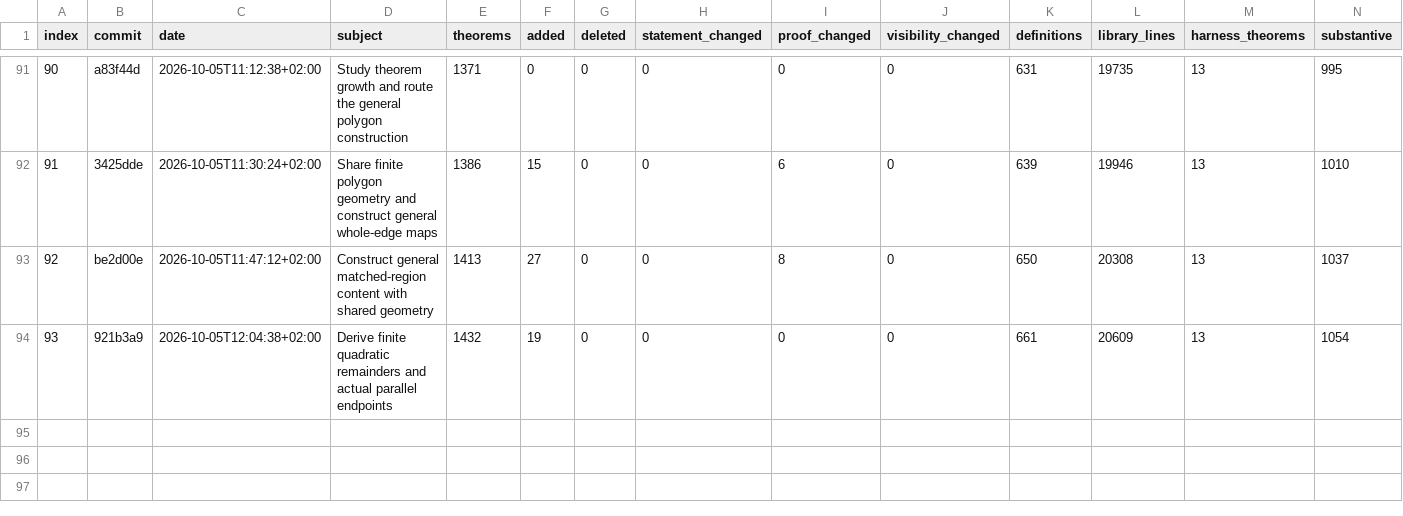
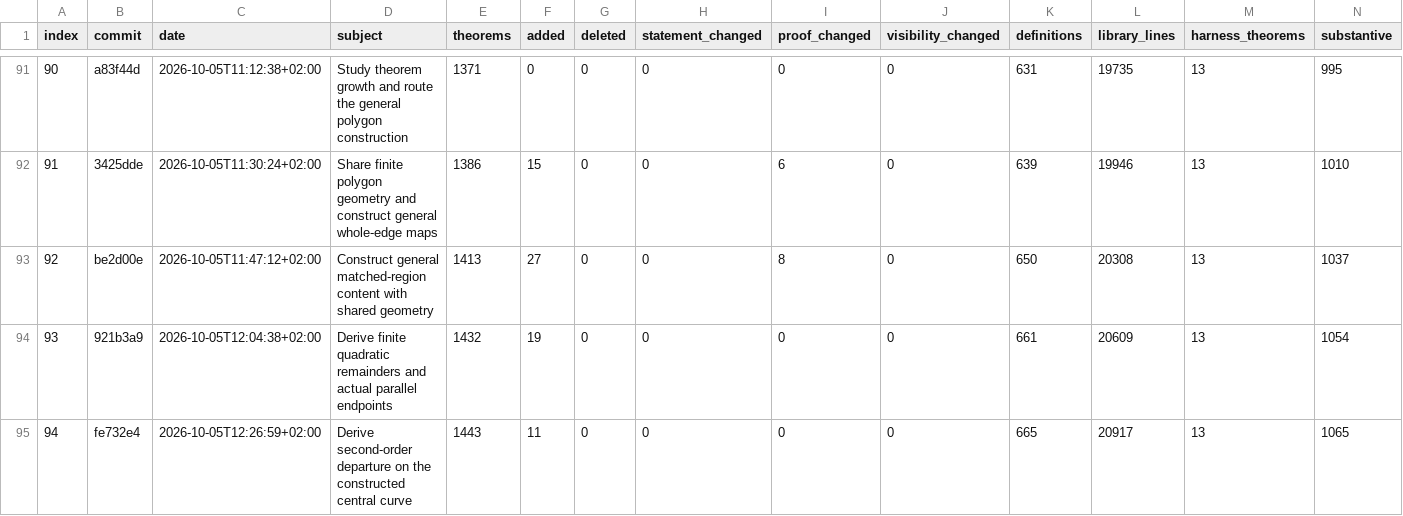
Before and after one commit to arivero/newtonlean, a CSV file: docs/progress/history.csv, drawn as a sheet; only a part is shown, gaps mark what is left out; rows hold the shown columns only; the diff names each change by its address in the sheet, - before the commit and + after, or states it on an @@ line.

Commit message:
Construct harmonic potential values and derive actual curve increments

```diff
--- a/docs/progress/history.csv
+++ b/docs/progress/history.csv
+row 95: 94 | fe732e4 | 2026-10-05T12:26:59+02:00 | Derive second-order departure on the constructed central curve | 1443 | 11 | 0 | 0 | 0 | 0 | 665 | 20917 | 13 | 1065
```
Also changed, not shown: 30 other files.
